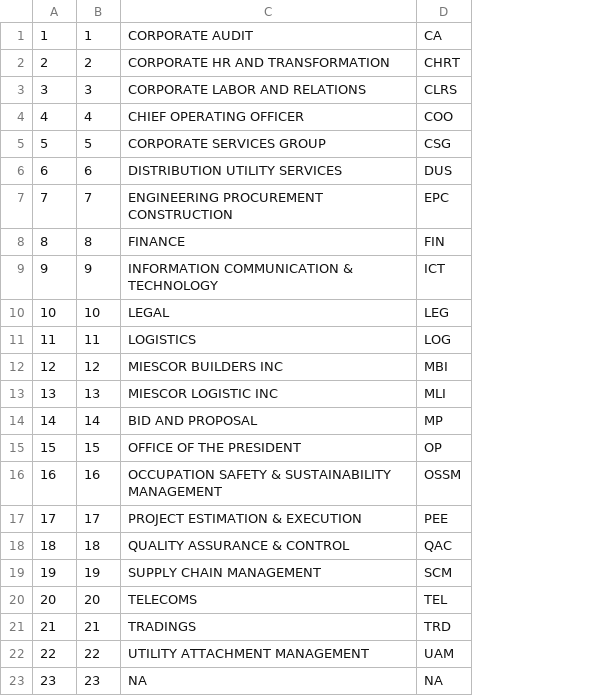
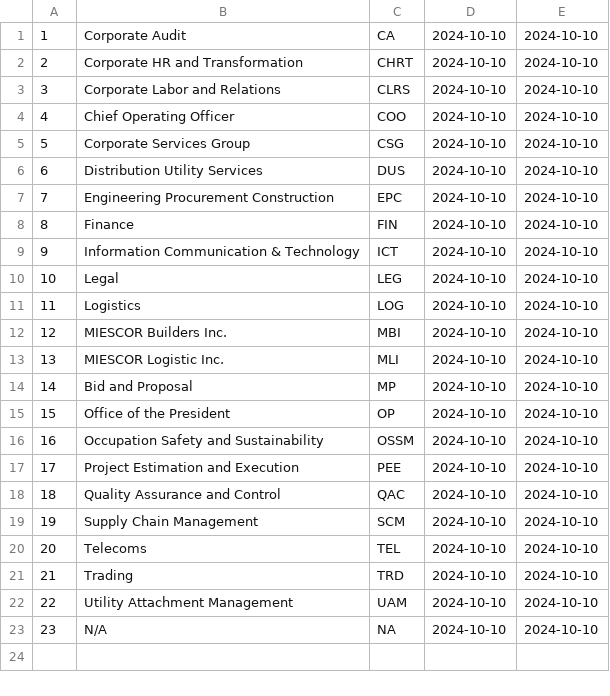
Before and after one commit to christopherlllobrera/ams, a CSV file: public/departments.csv, drawn as a sheet; removed rows and columns are numbered as before the commit, all else as after; the diff names each change by its address in the sheet, - before the commit and + after, or states it on an @@ line.

```diff
--- a/public/departments.csv
+++ b/public/departments.csv
-column B, rows 1-23: 1 | 2 | 3 | 4 | 5 | 6 | 7 | 8 | 9 | 10 | 11 | 12 | 13 | 14 | 15 | 16 | 17 | 18 | 19 | 20 | 21 | 22 | 23
-column C, rows 1-23: CORPORATE AUDIT | CORPORATE HR AND TRANSFORMATION | CORPORATE LABOR AND RELATIONS | CHIEF OPERATING OFFICER | CORPORATE SERVICES GROUP | DISTRIBUTION UTILITY SERVICES | ENGINEERING PROCUREMENT CONSTRUCTION | FINANCE | INFORMATION COMMUNICATION & TECHNOLOGY | LEGAL | LOGISTICS | MIESCOR BUILDERS INC | MIESCOR LOGISTIC INC | BID AND PROPOSAL | OFFICE OF THE PRESIDENT | OCCUPATION SAFETY & SUSTAINABILITY MANAGEMENT | PROJECT ESTIMATION & EXECUTION | QUALITY ASSURANCE & CONTROL | SUPPLY CHAIN MANAGEMENT | TELECOMS | TRADINGS | UTILITY ATTACHMENT MANAGEMENT | NA
+column B, rows 1-23: Corporate Audit | Corporate HR and Transformation | Corporate Labor and Relations | Chief Operating Officer | Corporate Services Group | Distribution Utility Services | Engineering Procurement Construction | Finance | Information Communication & Technology | Legal | Logistics | MIESCOR Builders Inc. | MIESCOR Logistic Inc. | Bid and Proposal | Office of the President | Occupation Safety and Sustainability | Project Estimation and Execution | Quality Assurance and Control | Supply Chain Management | Telecoms | Trading | Utility Attachment Management | N/A
+column D, rows 1-23: all 2024-10-10
+column E, rows 1-23: all 2024-10-10
```
Also changed, not shown: 37 other files.
